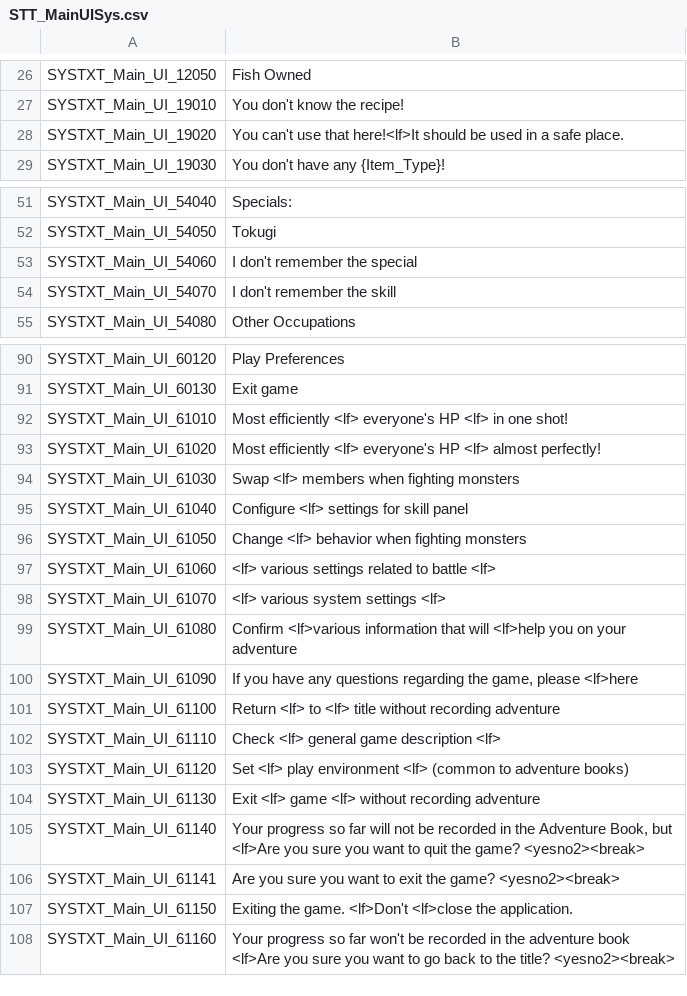
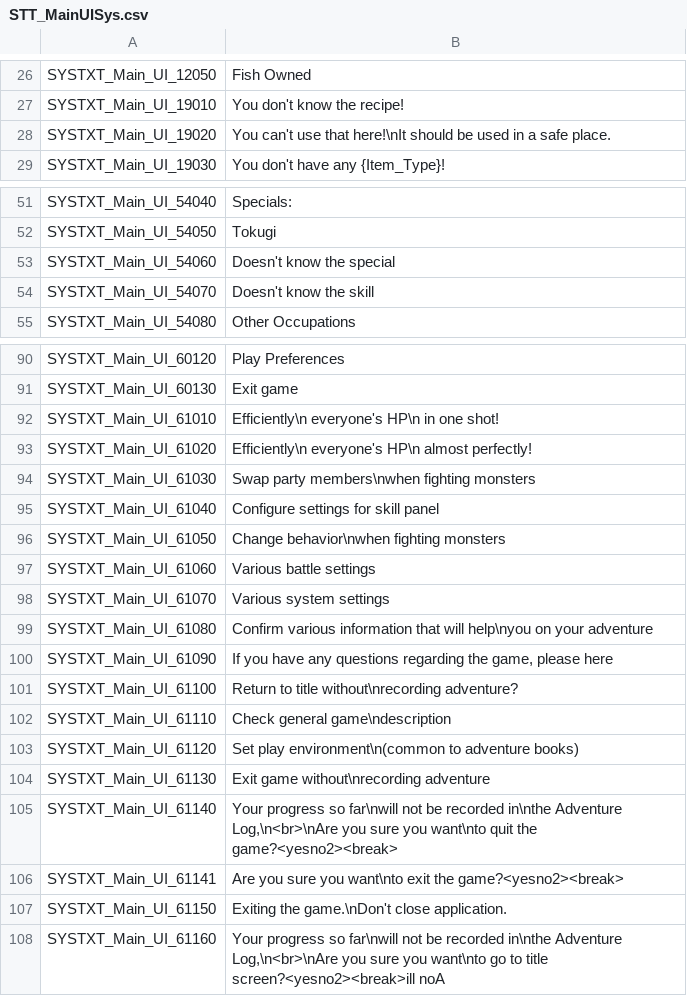
Before and after one commit to mike9k1/dqx-offline-translation, a CSV file: Game/System/System_UI/STT_MainUISys.csv, drawn as a sheet; only a part is shown, gaps mark what is left out; the diff covers the shown part only.

```diff
--- a/Game/System/System_UI/STT_MainUISys.csv
+++ b/Game/System/System_UI/STT_MainUISys.csv
@@ -27,3 +27,3 @@ SYSTXT_Main_UI_12050,"Fish Owned"
 SYSTXT_Main_UI_19010,"You don't know the recipe!"
-SYSTXT_Main_UI_19020,"You can't use that here!<lf>It should be used in a safe place."
+SYSTXT_Main_UI_19020,"You can't use that here!\nIt should be used in a safe place."
 SYSTXT_Main_UI_19030,"You don't have any {Item_Type}!"
@@ -52,4 +52,4 @@ SYSTXT_Main_UI_54040,"Specials:"
 SYSTXT_Main_UI_54050,"Tokugi"
-SYSTXT_Main_UI_54060,"I don't remember the special"
-SYSTXT_Main_UI_54070,"I don't remember the skill"
+SYSTXT_Main_UI_54060,"Doesn't know the special"
+SYSTXT_Main_UI_54070,"Doesn't know the skill"
 SYSTXT_Main_UI_54080,"Other Occupations"
@@ -91,18 +91,18 @@ SYSTXT_Main_UI_60120,"Play Preferences"
 SYSTXT_Main_UI_60130,"Exit game"
-SYSTXT_Main_UI_61010,"Most efficiently <lf> everyone's HP <lf> in one shot!"
-SYSTXT_Main_UI_61020,"Most efficiently <lf> everyone's HP <lf> almost perfectly!"
-SYSTXT_Main_UI_61030,"Swap <lf> members when fighting monsters"
-SYSTXT_Main_UI_61040,"Configure <lf> settings for skill panel"
-SYSTXT_Main_UI_61050,"Change <lf> behavior when fighting monsters"
-SYSTXT_Main_UI_61060,"<lf> various settings related to battle <lf>"
-SYSTXT_Main_UI_61070,"<lf> various system settings <lf>"
-SYSTXT_Main_UI_61080,"Confirm <lf>various information that will <lf>help you on your adventure"
-SYSTXT_Main_UI_61090,"If you have any questions regarding the game, please <lf>here"
-SYSTXT_Main_UI_61100,"Return <lf> to <lf> title without recording adventure"
-SYSTXT_Main_UI_61110,"Check <lf> general game description <lf>"
-SYSTXT_Main_UI_61120,"Set <lf> play environment <lf> (common to adventure books)"
-SYSTXT_Main_UI_61130,"Exit <lf> game <lf> without recording adventure"
-SYSTXT_Main_UI_61140,"Your progress so far will not be recorded in the Adventure Book, but <lf>Are you sure you want to quit the game? <yesno2><break>"
-SYSTXT_Main_UI_61141,"Are you sure you want to exit the game? <yesno2><break>"
-SYSTXT_Main_UI_61150,"Exiting the game. <lf>Don't <lf>close the application."
-SYSTXT_Main_UI_61160,"Your progress so far won't be recorded in the adventure book <lf>Are you sure you want to go back to the title? <yesno2><break>"
+SYSTXT_Main_UI_61010,"Efficiently\n everyone's HP\n in one shot!"
+SYSTXT_Main_UI_61020,"Efficiently\n everyone's HP\n almost perfectly!"
+SYSTXT_Main_UI_61030,"Swap party members\nwhen fighting monsters"
+SYSTXT_Main_UI_61040,"Configure settings for skill panel"
+SYSTXT_Main_UI_61050,"Change behavior\nwhen fighting monsters"
+SYSTXT_Main_UI_61060,"Various battle settings"
+SYSTXT_Main_UI_61070,"Various system settings"
+SYSTXT_Main_UI_61080,"Confirm various information that will help\nyou on your adventure"
+SYSTXT_Main_UI_61090,"If you have any questions regarding the game, please here"
+SYSTXT_Main_UI_61100,"Return to title without\nrecording adventure?"
+SYSTXT_Main_UI_61110,"Check general game\ndescription"
+SYSTXT_Main_UI_61120,"Set play environment\n(common to adventure books)"
+SYSTXT_Main_UI_61130,"Exit game without\nrecording adventure"
+SYSTXT_Main_UI_61140,"Your progress so far\nwill not be recorded in\nthe Adventure Log,\n<br>\nAre you sure you want\nto quit the game?<yesno2><break>"
+SYSTXT_Main_UI_61141,"Are you sure you want\nto exit the game?<yesno2><break>"
+SYSTXT_Main_UI_61150,"Exiting the game.\nDon't close application."
+SYSTXT_Main_UI_61160,"Your progress so far\nwill not be recorded in\nthe Adventure Log,\n<br>\nAre you sure you want\nto go to title screen?<yesno2><break>"ill noA
```
Also changed, not shown: 4 edited cells elsewhere in this file, Game/STT_Battle_UI.csv, Game/System/System_Title/STT_Boukennosho_DLC_Text.csv, 26 other files.
